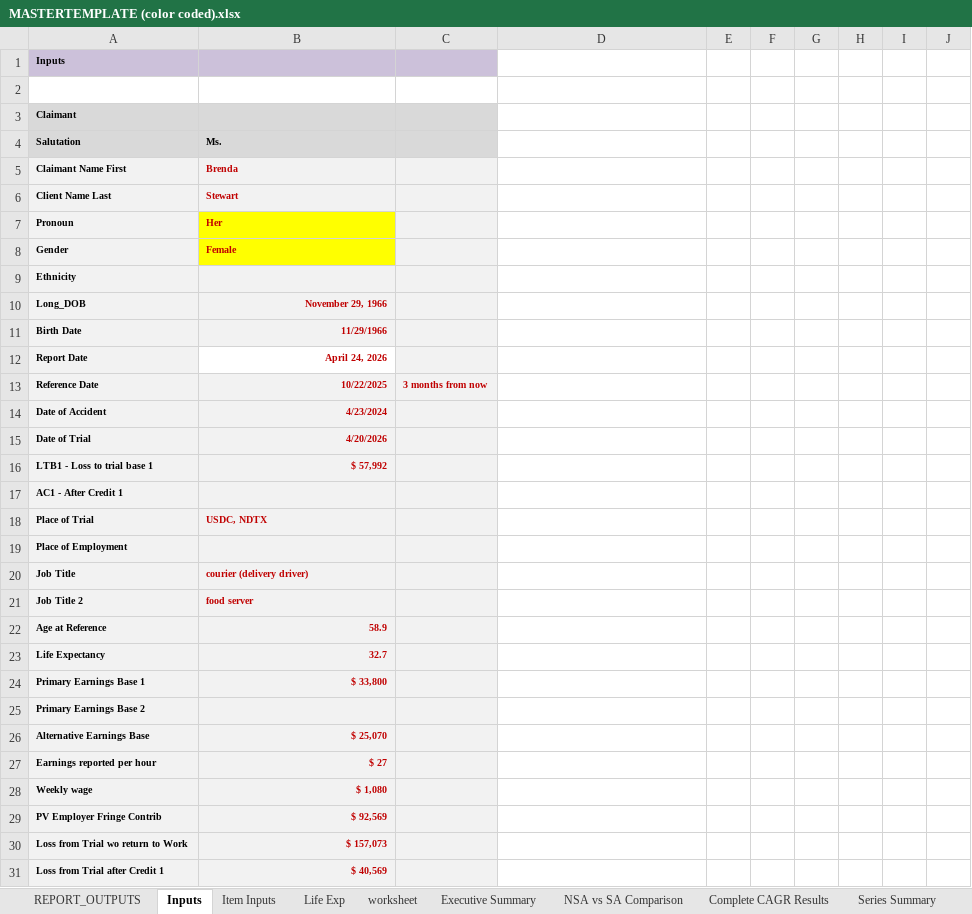
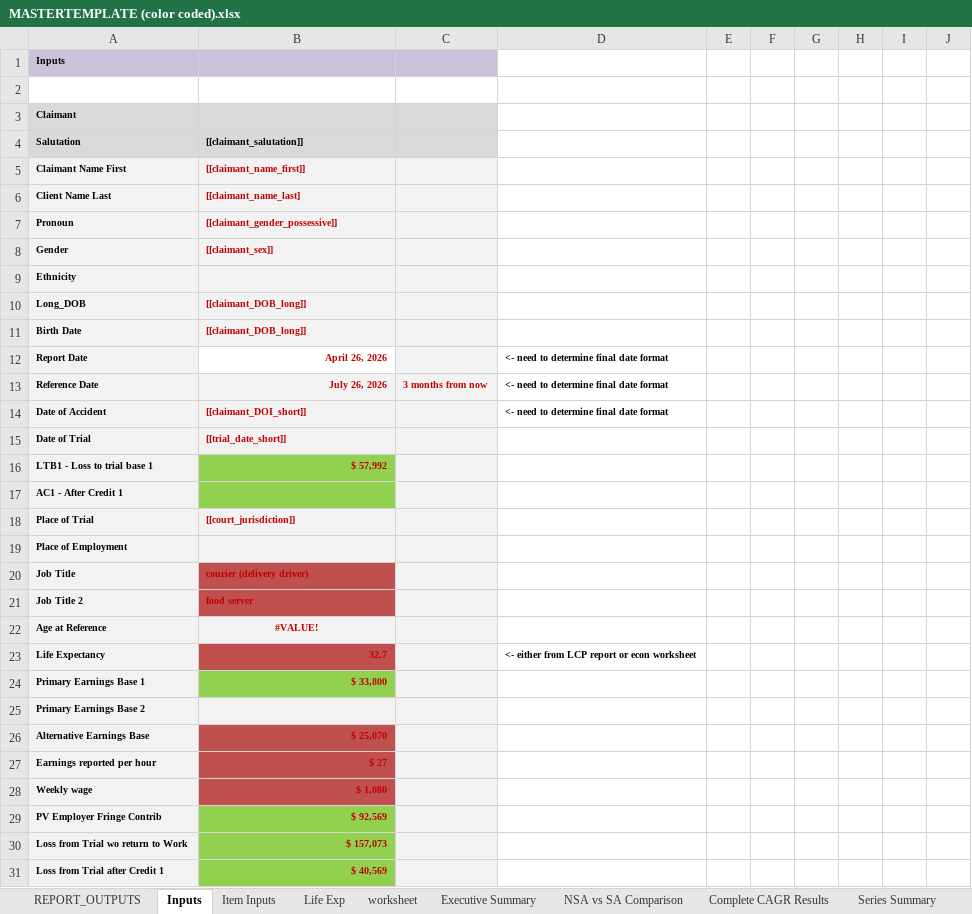
Before and after one commit to ebusseyst/EconAutomation-REP, an Excel workbook: EconAutomation/src/supporting_docs/sorted_econ_files/MASTERTEMPLATE (color coded).xlsx, sheet Inputs, drawn as a sheet; only a part is shown; values as stored, in another font and other column widths than the file's, no borders; the diff covers the shown part only; the diff names each change by its address in the sheet, - before the commit and + after, or states it on an @@ line.

```diff
--- a/EconAutomation/src/supporting_docs/sorted_econ_files/MASTERTEMPLATE (color coded).xlsx (sheet Inputs)
+++ b/EconAutomation/src/supporting_docs/sorted_econ_files/MASTERTEMPLATE (color coded).xlsx (sheet Inputs)
-B4: Ms.
+B4: [[claimant_salutation]]
-B5: Brenda
+B5: [[claimant_name_first]]
-B6: Stewart
+B6: [[claimant_name_last]
-B7: Her
+B7: [[claimant_gender_possessive]]
-B7:B8 fill: #FFFF00
+B7:B8 fill: #F2F2F2
-B8: Female
+B8: [[claimant_sex]]
-B10: November 29, 1966
+B10: [[claimant_DOB_long]]
-B11: 11/29/1966
+B11: [[claimant_DOB_long]]
-B12: April 24, 2026
+B12: April 26, 2026
-D12:D14: (empty)
+D12:D14: <- need to determine final date format
-B13: 10/22/2025
+B13: July 26, 2026
-B14: 4/23/2024
+B14: [[claimant_DOI_short]]
-B15: 4/20/2026
+B15: [[trial_date_short]]
-B16:B17 fill: #F2F2F2
+B16:B17 fill: #92D050
-B18: USDC, NDTX
+B18: [[court_jurisdiction]]
-B20:B21 fill: #F2F2F2
+B20:B21 fill: #C0504D
-B22: 58.9
+B22: #VALUE!
-B22 alignment: right
+B22 alignment: center
-B23 fill: #F2F2F2
+B23 fill: #C0504D
-D23: (empty)
+D23: <- either from LCP report or econ worksheet
-B24 fill: #F2F2F2
+B24 fill: #92D050
-B26:B28 fill: #F2F2F2
+B26:B28 fill: #C0504D
-B29:B31 fill: #F2F2F2
+B29:B31 fill: #92D050
```
Also changed, not shown: 1 added row, 1 removed row, 11 edited cells and cell formats elsewhere in this sheet, sheet REPORT_OUTPUTS, EconAutomation/src/supporting_docs/sorted_econ_files/PV2 (color coded).xlsx, 35 other files.
